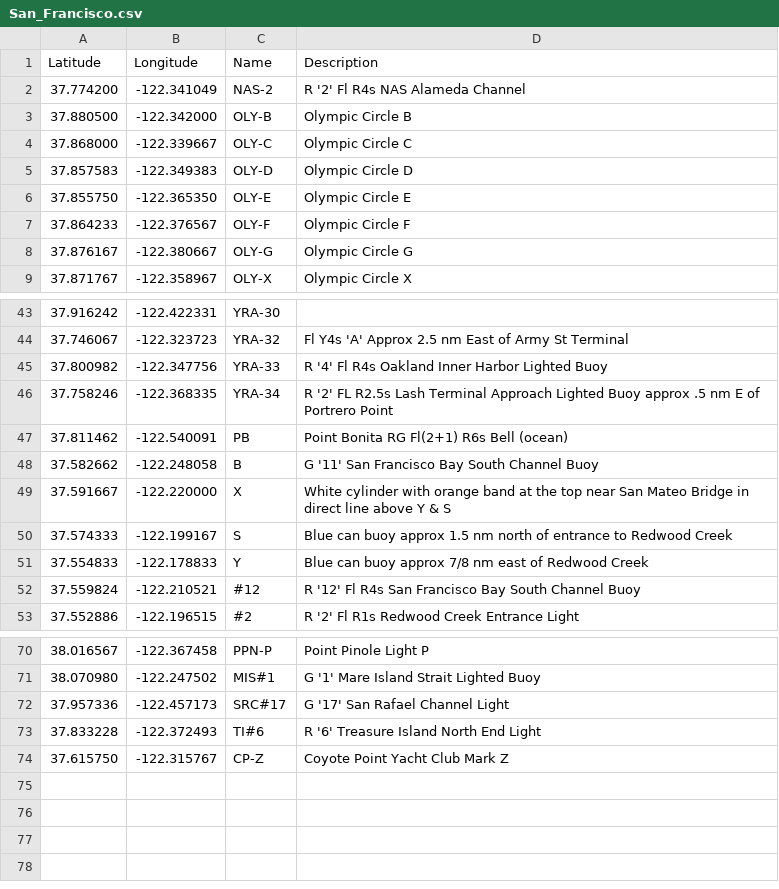
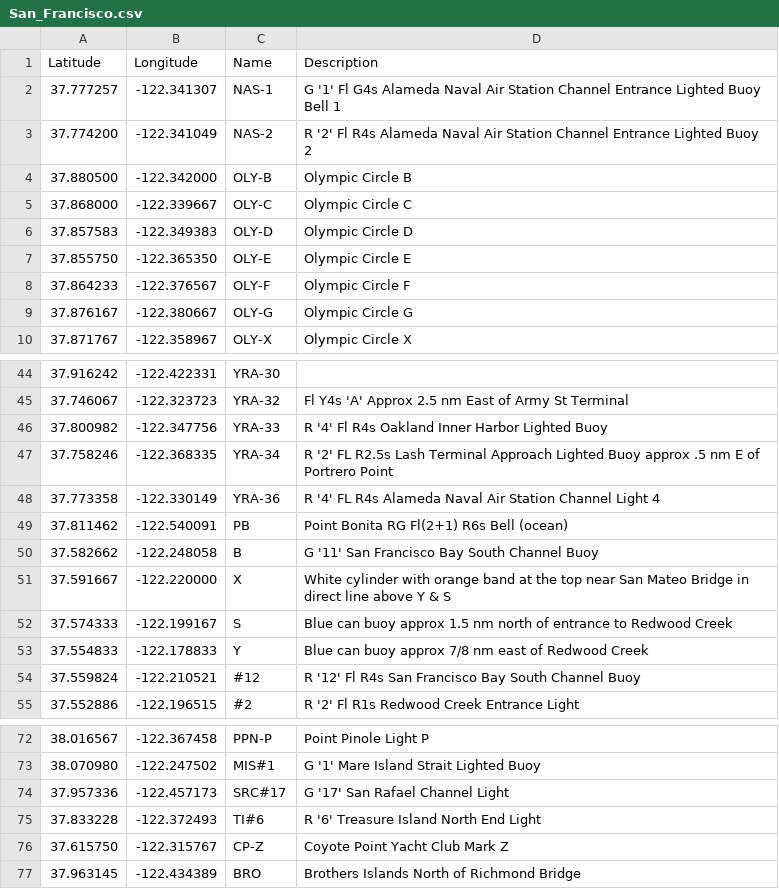
Before and after one commit to nkiesel/YRA-Marks, a CSV file: San_Francisco.csv, drawn as a sheet; only a part is shown, gaps mark what is left out.

Commit message:
Added NAS-1, YRA-36, and Brothers for Silver Eagle 2013 race

```diff
--- a/San_Francisco.csv
+++ b/San_Francisco.csv
@@ -1,3 +1,4 @@
 Latitude,Longitude,Name,Description
-37.774200,-122.341049,"NAS-2","R '2' Fl R4s NAS Alameda Channel"
+37.777257,-122.341307,"NAS-1","G '1' Fl G4s Alameda Naval Air Station Channel Entrance Lighted Buoy Bell 1"
+37.774200,-122.341049,"NAS-2","R '2' Fl R4s Alameda Naval Air Station Channel Entrance Lighted Buoy 2"
 37.880500,-122.342000,"OLY-B","Olympic Circle B"
@@ -46,2 +47,3 @@ Latitude,Longitude,Name,Description
 37.758246,-122.368335,"YRA-34","R '2' FL R2.5s Lash Terminal Approach Lighted Buoy approx .5 nm E of Portrero Point"
+37.773358,-122.330149,"YRA-36","R '4' FL R4s Alameda Naval Air Station Channel Light 4"
 37.811462,-122.540091,"PB","Point Bonita RG Fl(2+1) R6s Bell (ocean)"
@@ -74 +76,2 @@ Latitude,Longitude,Name,Description
 37.615750,-122.315767,"CP-Z","Coyote Point Yacht Club Mark Z"
+37.963145,-122.434389,"BRO","Brothers Islands North of Richmond Bridge"
```
Also changed, not shown: 3 other files.
